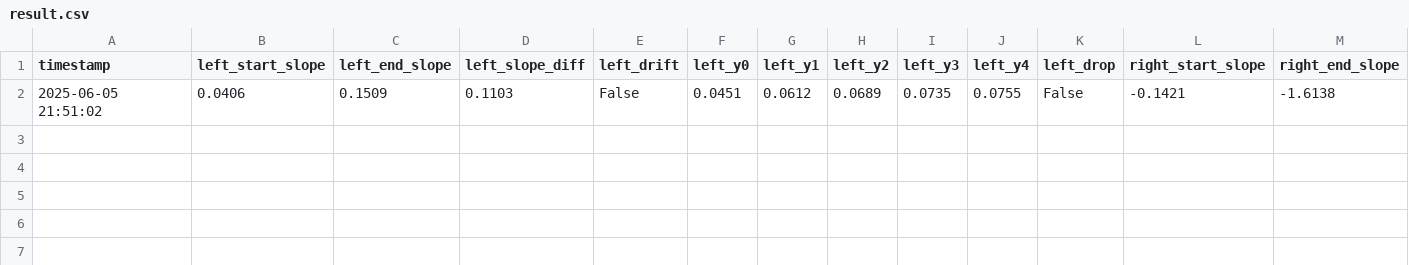
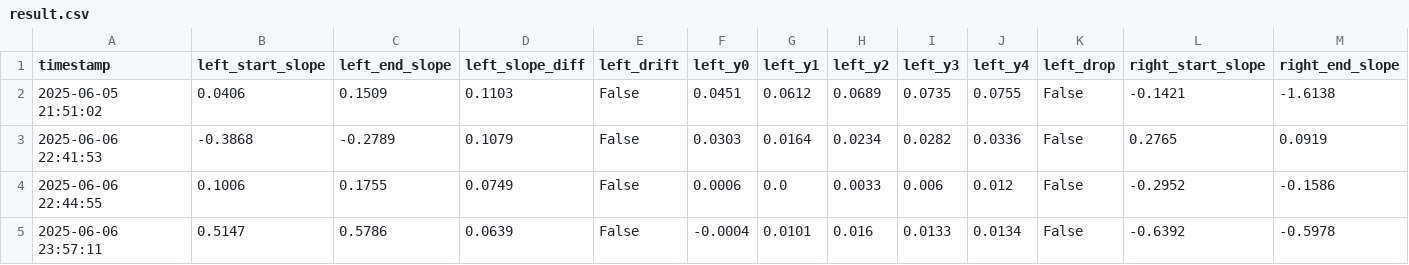
Before and after one commit to mingimouse/Arm-Module, a CSV file: data/result.csv, drawn as a sheet; only a part is shown; rows hold the shown columns only; the diff names each change by its address in the sheet, - before the commit and + after, or states it on an @@ line.

Commit message:
modify slope by thumb-pinky

```diff
--- a/data/result.csv
+++ b/data/result.csv
+row 3: 2025-06-06 22:41:53 | -0.3868 | -0.2789 | 0.1079 | False | 0.0303 | 0.0164 | 0.0234 | 0.0282 | 0.0336 | False | 0.2765 | 0.0919
+row 4: 2025-06-06 22:44:55 | 0.1006 | 0.1755 | 0.0749 | False | 0.0006 | 0.0 | 0.0033 | 0.006 | 0.012 | False | -0.2952 | -0.1586
+row 5: 2025-06-06 23:57:11 | 0.5147 | 0.5786 | 0.0639 | False | -0.0004 | 0.0101 | 0.016 | 0.0133 | 0.0134 | False | -0.6392 | -0.5978
```
Also changed, not shown: 4 other files.
